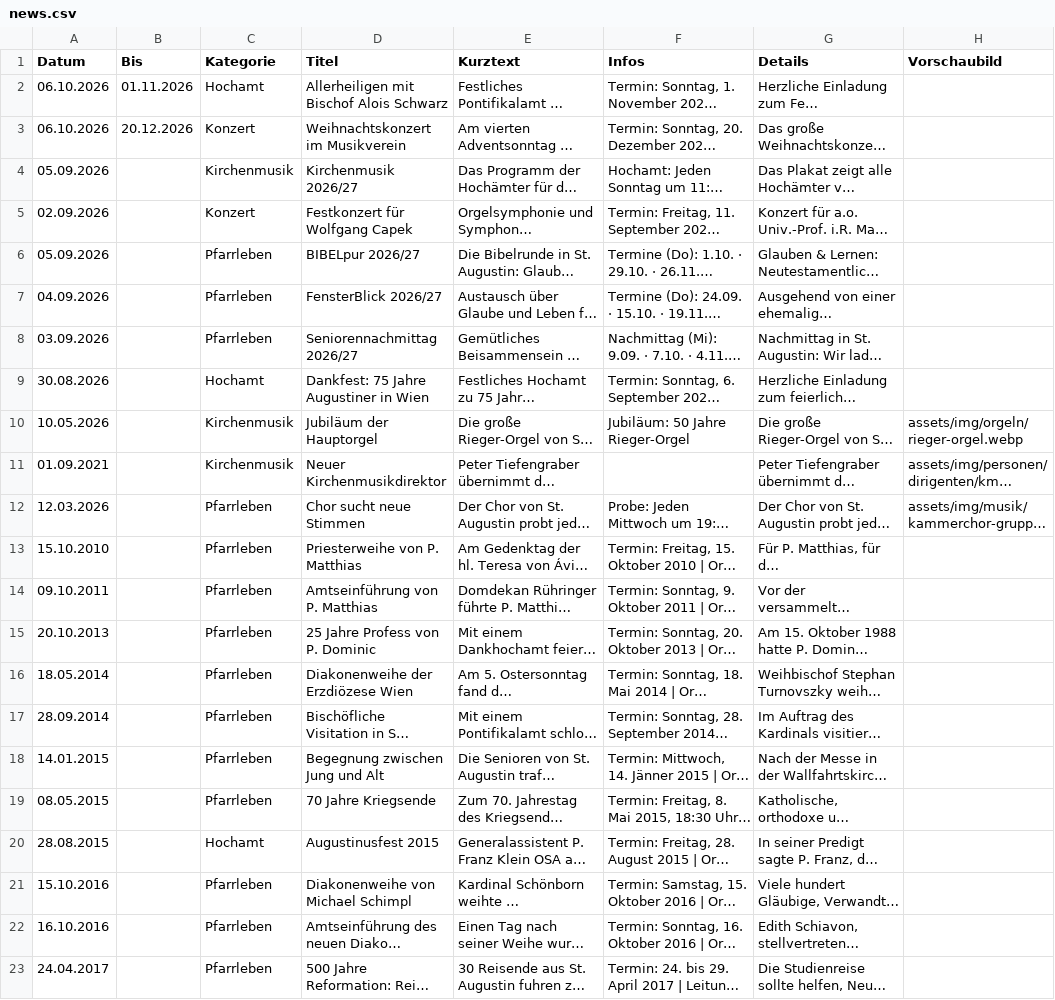
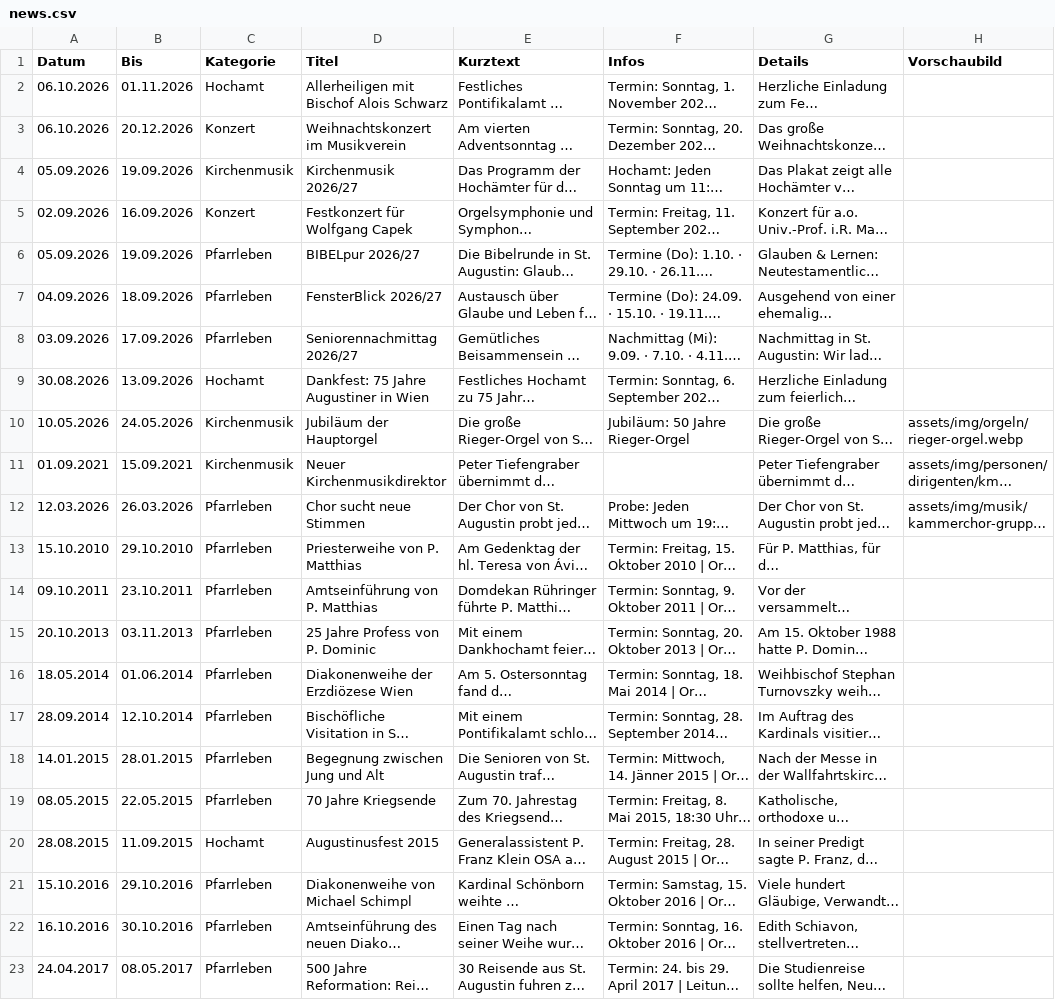
Before and after one commit to felosaurier/augustinerkirche-wien, a CSV file: data/news.csv, drawn as a sheet; only a part is shown; long unchanged cells end in …; the diff names each change by its address in the sheet, - before the commit and + after, or states it on an @@ line.

Commit message:
Neuigkeiten: ohne Enddatum zwei Wochen auf der Startseite
Enddatum in der Verwaltung optional, leer wird beim Speichern zwei Wochen ab dem Datum eingetragen. Gleiche Regel auf der Website. Fehlende Enddaten der bestehenden Meldungen ergaenzt.

```diff
--- a/data/news.csv
+++ b/data/news.csv
-B4 (Bis): (empty)
+B4 (Bis): 19.09.2026
-B5 (Bis): (empty)
+B5 (Bis): 16.09.2026
-B6 (Bis): (empty)
+B6 (Bis): 19.09.2026
-B7 (Bis): (empty)
+B7 (Bis): 18.09.2026
-B8 (Bis): (empty)
+B8 (Bis): 17.09.2026
-B9 (Bis): (empty)
+B9 (Bis): 13.09.2026
-B10 (Bis): (empty)
+B10 (Bis): 24.05.2026
-B11 (Bis): (empty)
+B11 (Bis): 15.09.2021
-B12 (Bis): (empty)
+B12 (Bis): 26.03.2026
-B13 (Bis): (empty)
+B13 (Bis): 29.10.2010
-B14 (Bis): (empty)
+B14 (Bis): 23.10.2011
-B15 (Bis): (empty)
+B15 (Bis): 03.11.2013
-B16 (Bis): (empty)
+B16 (Bis): 01.06.2014
-B17 (Bis): (empty)
+B17 (Bis): 12.10.2014
-B18 (Bis): (empty)
+B18 (Bis): 28.01.2015
-B19 (Bis): (empty)
+B19 (Bis): 22.05.2015
-B20 (Bis): (empty)
+B20 (Bis): 11.09.2015
-B21 (Bis): (empty)
+B21 (Bis): 29.10.2016
-B22 (Bis): (empty)
+B22 (Bis): 30.10.2016
-B23 (Bis): (empty)
+B23 (Bis): 08.05.2017
```
Also changed, not shown: 7 other files.
